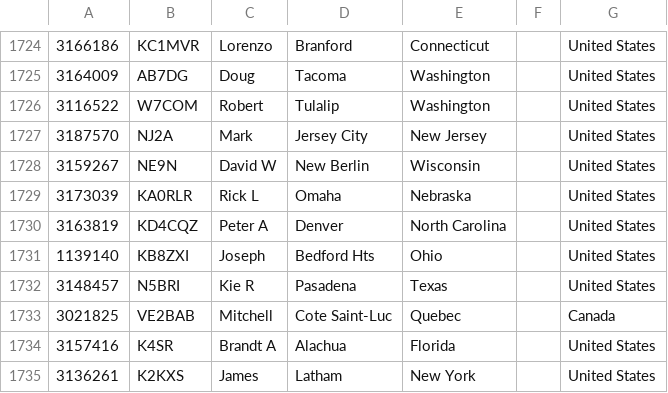
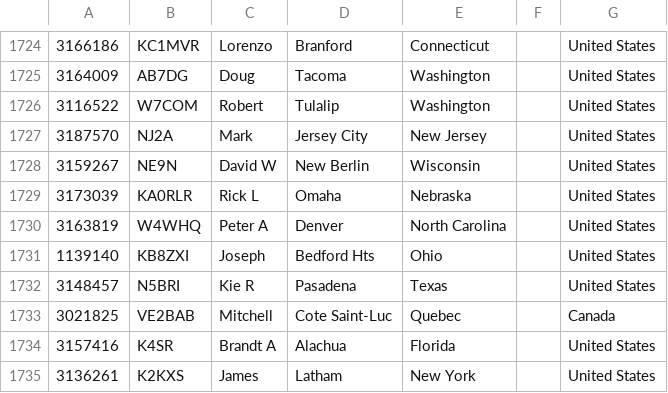
Before and after one commit to mycodeplug/pnwusers, a CSV file: pnwusers-md-uv380.csv, drawn as a sheet; only a part is shown, gaps mark what is left out.

Commit message:
2022-12-07 userdb update
 pnwusers-anytone-878.csv      | 2 +-
 pnwusers-md-uv380.csv         | 2 +-
 pnwusers.json                 | 2 +-
 prev/pnwusers-anytone-878.csv | 4 ++--
 prev/pnwusers-md-uv380.csv    | 4 ++--
 5 files changed, 7 insertions(+), 7 deletions(-)

```diff
--- a/pnwusers-md-uv380.csv
+++ b/pnwusers-md-uv380.csv
@@ -1729,3 +1729,3 @@
 3173039,KA0RLR,Rick L,Omaha,Nebraska,,United States
-3163819,KD4CQZ,Peter A,Denver,North Carolina,,United States
+3163819,W4WHQ,Peter A,Denver,North Carolina,,United States
 1139140,KB8ZXI,Joseph,Bedford Hts,Ohio,,United States
```
Also changed, not shown: 4 other files.
